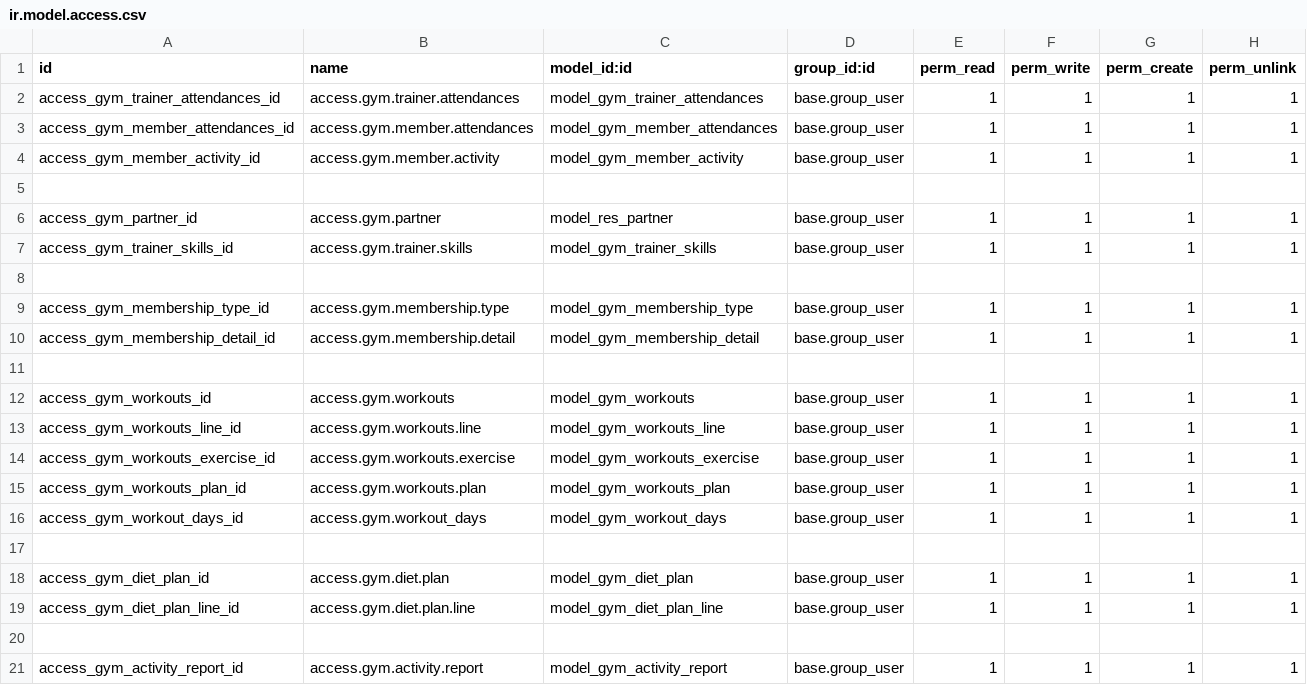
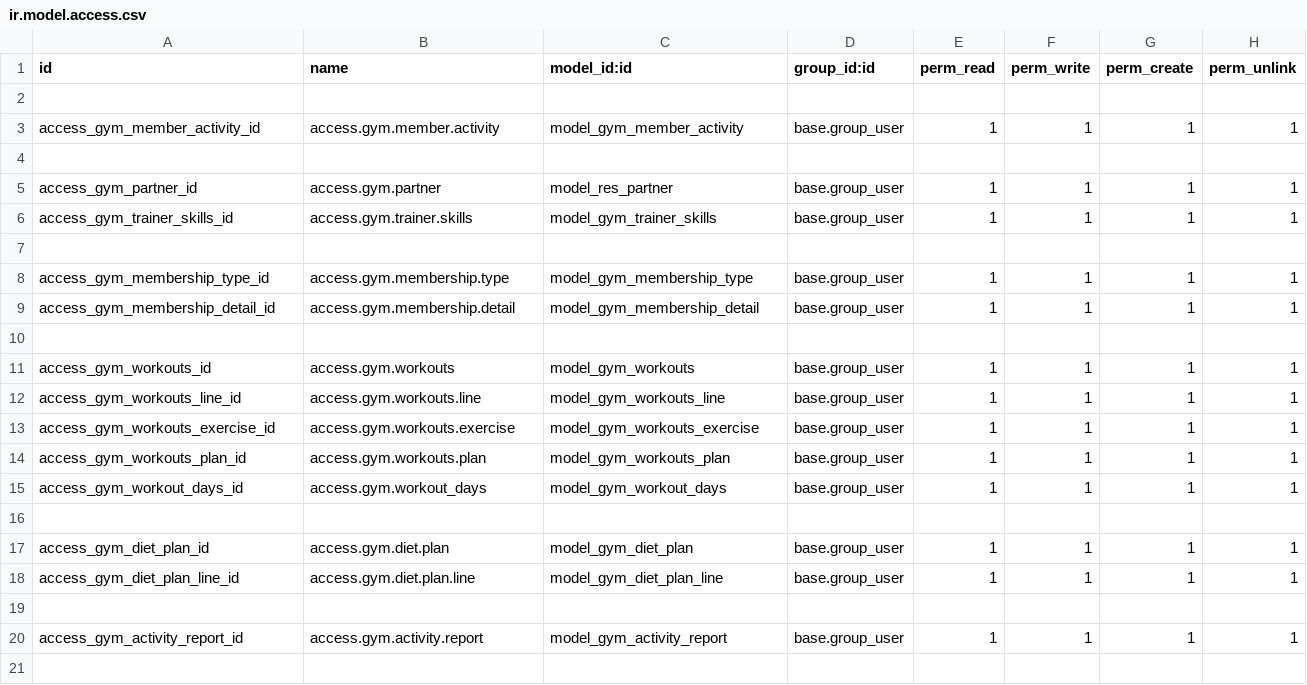
Before and after one commit to Daralams/odooapps, a CSV file: gym_management_18.0/gym_management/security/ir.model.access.csv, drawn as a sheet; the diff names each change by its address in the sheet, - before the commit and + after, or states it on an @@ line.

Commit message:
[update]: trainer model, from res.partner to hr.employee and trainer attendance using hr.attendance

```diff
--- a/gym_management_18.0/gym_management/security/ir.model.access.csv
+++ b/gym_management_18.0/gym_management/security/ir.model.access.csv
-row 2: access_gym_trainer_attendances_id | access.gym.trainer.attendances | model_gym_trainer_attendances | base.group_user | 1 | 1 | 1 | 1
+row 2: (empty)
-row 3: access_gym_member_attendances_id | access.gym.member.attendances | model_gym_member_attendances | base.group_user | 1 | 1 | 1 | 1
```
Also changed, not shown: 21 other files.
